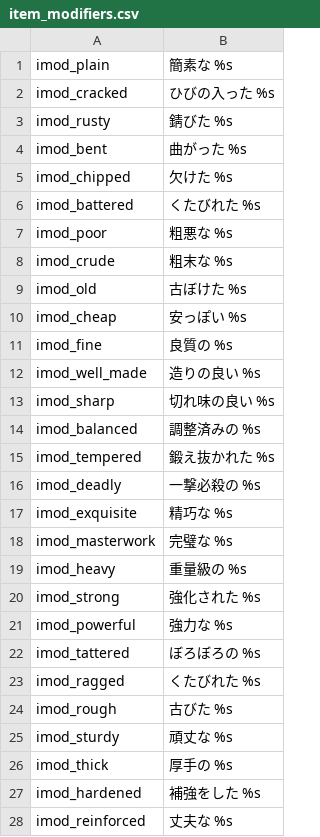
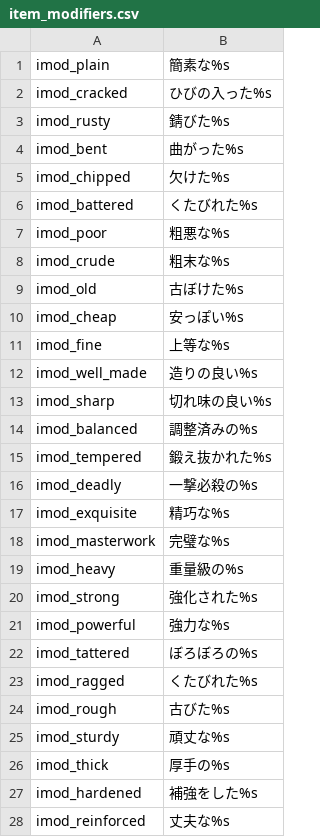
Before and after one commit to Swyter/tld, a CSV file: Languages/ja/item_modifiers.csv, drawn as a sheet; only a part is shown; the diff covers the shown part only.

```diff
--- a/Languages/ja/item_modifiers.csv
+++ b/Languages/ja/item_modifiers.csv
@@ -1,28 +1,28 @@
-imod_plain|簡素な %s
-imod_cracked|ひびの入った %s
-imod_rusty|錆びた %s
-imod_bent|曲がった %s
-imod_chipped|欠けた %s
-imod_battered|くたびれた %s
-imod_poor|粗悪な %s
-imod_crude|粗末な %s
-imod_old|古ぼけた %s
-imod_cheap|安っぽい %s
-imod_fine|良質の %s
-imod_well_made|造りの良い %s
-imod_sharp|切れ味の良い %s
-imod_balanced|調整済みの %s
-imod_tempered|鍛え抜かれた %s
-imod_deadly|一撃必殺の %s
-imod_exquisite|精巧な %s
-imod_masterwork|完璧な %s
-imod_heavy|重量級の %s
-imod_strong|強化された %s
-imod_powerful|強力な %s
-imod_tattered|ぼろぼろの %s
-imod_ragged|くたびれた %s
-imod_rough|古びた %s
-imod_sturdy|頑丈な %s
-imod_thick|厚手の %s
-imod_hardened|補強をした %s
-imod_reinforced|丈夫な %s
+imod_plain|簡素な%s
+imod_cracked|ひびの入った%s
+imod_rusty|錆びた%s
+imod_bent|曲がった%s
+imod_chipped|欠けた%s
+imod_battered|くたびれた%s
+imod_poor|粗悪な%s
+imod_crude|粗末な%s
+imod_old|古ぼけた%s
+imod_cheap|安っぽい%s
+imod_fine|上等な%s
+imod_well_made|造りの良い%s
+imod_sharp|切れ味の良い%s
+imod_balanced|調整済みの%s
+imod_tempered|鍛え抜かれた%s
+imod_deadly|一撃必殺の%s
+imod_exquisite|精巧な%s
+imod_masterwork|完璧な%s
+imod_heavy|重量級の%s
+imod_strong|強化された%s
+imod_powerful|強力な%s
+imod_tattered|ぼろぼろの%s
+imod_ragged|くたびれた%s
+imod_rough|古びた%s
+imod_sturdy|頑丈な%s
+imod_thick|厚手の%s
+imod_hardened|補強をした%s
+imod_reinforced|丈夫な%s
```
Also changed, not shown: 15 edited cells elsewhere in this file, Languages/ja/item_kinds.csv, Languages/pl/hints.csv, 37 other files.
